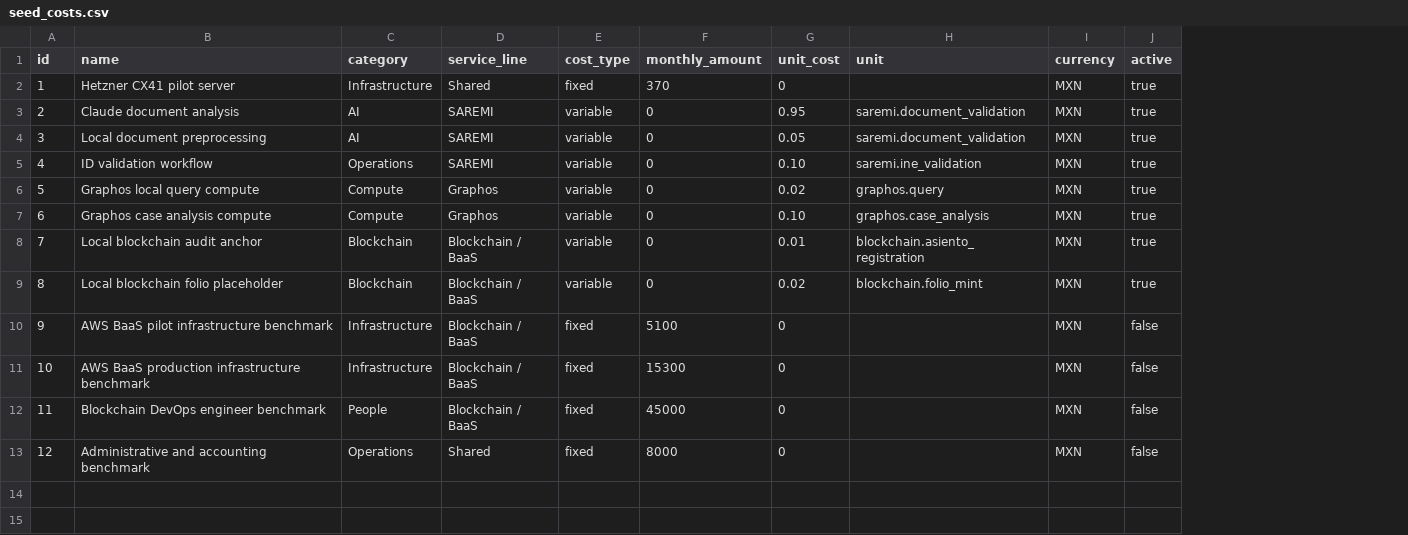
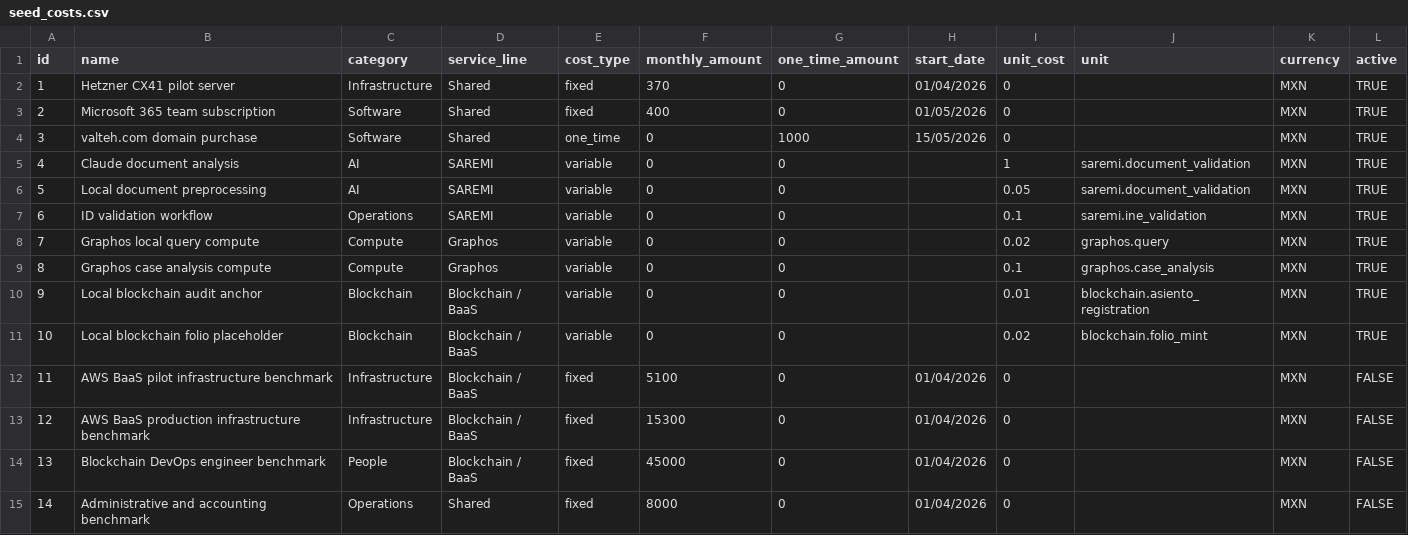
Before and after one commit to valteh-group/valteh-revenue-console, a CSV file: data/seed_costs.csv, drawn as a sheet; addresses are those after the commit; the diff names each change by its address in the sheet, - before the commit and + after, or states it on an @@ line.

Commit message:
Fixed subscription-dependent revenue
Fixed subscription options, split revenue by fixed & variable. Updated pricing and revenue calculation logic to make it more robust and scalable

```diff
--- a/data/seed_costs.csv
+++ b/data/seed_costs.csv
+column G (one_time_amount), row 2: 0; rows 5-15: all 0
+column H (start_date), row 2: 01/04/2026; rows 12-15: all 01/04/2026
-L2 (active): true
+L2 (active): TRUE
+row 3: 2 | Microsoft 365 team subscription | Software | Shared | fixed | 400 | 0 | 01/05/2026 | 0 |  | MXN | TRUE
+row 4: 3 | valteh.com domain purchase | Software | Shared | one_time | 0 | 1000 | 15/05/2026 | 0 |  | MXN | TRUE
@@ column A (id) renumbered from row 5 down @@
-I5 (unit_cost): 0.95
+I5 (unit_cost): 1
-L5:L11 (active): true
+L5:L11 (active): TRUE
-I7 (unit_cost): 0.10
+I7 (unit_cost): 0.1
-I9 (unit_cost): 0.10
+I9 (unit_cost): 0.1
-L12:L15 (active): false
+L12:L15 (active): FALSE
```
Also changed, not shown: data/seed_clients.csv, data/seed_pricing_plans.csv, 13 other files.
